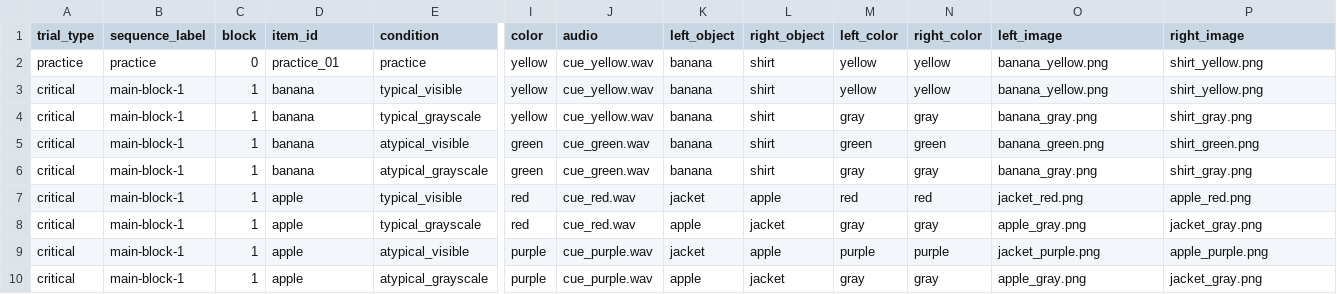
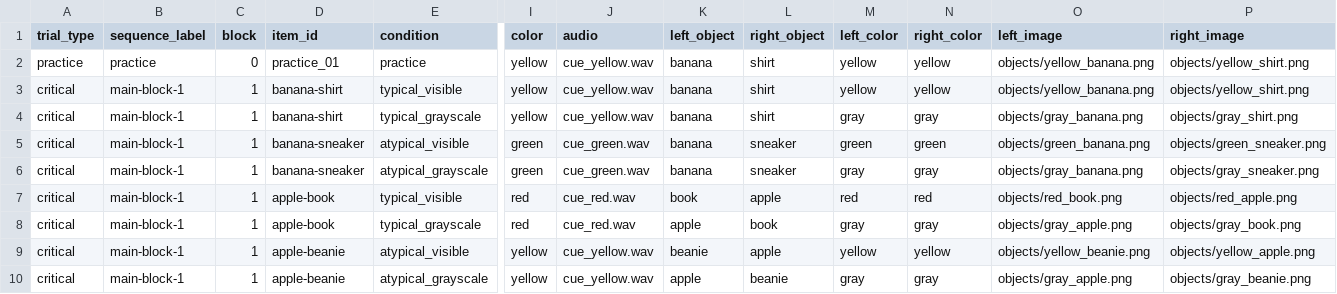
Before and after one commit to ubinici/thesis-experiment, a CSV file: chunk_includes/items.csv, drawn as a sheet; only a part is shown, gaps mark what is left out; the diff covers the shown part only; the diff names each change by its address in the sheet, - before the commit and + after, or states it on an @@ line.

Commit message:
feat: add experimental item images, CSV configuration, and main trial logic

```diff
--- a/chunk_includes/items.csv
+++ b/chunk_includes/items.csv
-O2:O3 (left_image): banana_yellow.png
+O2:O3 (left_image): objects/yellow_banana.png
-P2:P3 (right_image): shirt_yellow.png
+P2:P3 (right_image): objects/yellow_shirt.png
-D3:D4 (item_id): banana
+D3:D4 (item_id): banana-shirt
-O4 (left_image): banana_gray.png
+O4 (left_image): objects/gray_banana.png
-P4 (right_image): shirt_gray.png
+P4 (right_image): objects/gray_shirt.png
-D5:D6 (item_id): banana
+D5:D6 (item_id): banana-sneaker
-L5:L6 (right_object): shirt
+L5:L6 (right_object): sneaker
-O5 (left_image): banana_green.png
+O5 (left_image): objects/green_banana.png
-P5 (right_image): shirt_green.png
+P5 (right_image): objects/green_sneaker.png
-O6 (left_image): banana_gray.png
+O6 (left_image): objects/gray_banana.png
-P6 (right_image): shirt_gray.png
+P6 (right_image): objects/gray_sneaker.png
-D7:D8 (item_id): apple
+D7:D8 (item_id): apple-book
-K7 (left_object): jacket
+K7 (left_object): book
-O7 (left_image): jacket_red.png
+O7 (left_image): objects/red_book.png
-P7 (right_image): apple_red.png
+P7 (right_image): objects/red_apple.png
-L8 (right_object): jacket
+L8 (right_object): book
-O8 (left_image): apple_gray.png
+O8 (left_image): objects/gray_apple.png
-P8 (right_image): jacket_gray.png
+P8 (right_image): objects/gray_book.png
-D9:D10 (item_id): apple
+D9:D10 (item_id): apple-beanie
-I9:I10 (color): purple
+I9:I10 (color): yellow
-J9:J10 (audio): cue_purple.wav
+J9:J10 (audio): cue_yellow.wav
-K9 (left_object): jacket
+K9 (left_object): beanie
-M9 (left_color): purple
+M9 (left_color): yellow
-N9 (right_color): purple
+N9 (right_color): yellow
-O9 (left_image): jacket_purple.png
+O9 (left_image): objects/yellow_beanie.png
-P9 (right_image): apple_purple.png
+P9 (right_image): objects/yellow_apple.png
-L10 (right_object): jacket
+L10 (right_object): beanie
-O10 (left_image): apple_gray.png
+O10 (left_image): objects/gray_apple.png
-P10 (right_image): jacket_gray.png
+P10 (right_image): objects/gray_beanie.png
```
Also changed, not shown: 97 edited cells elsewhere in this file, 17 other files.
